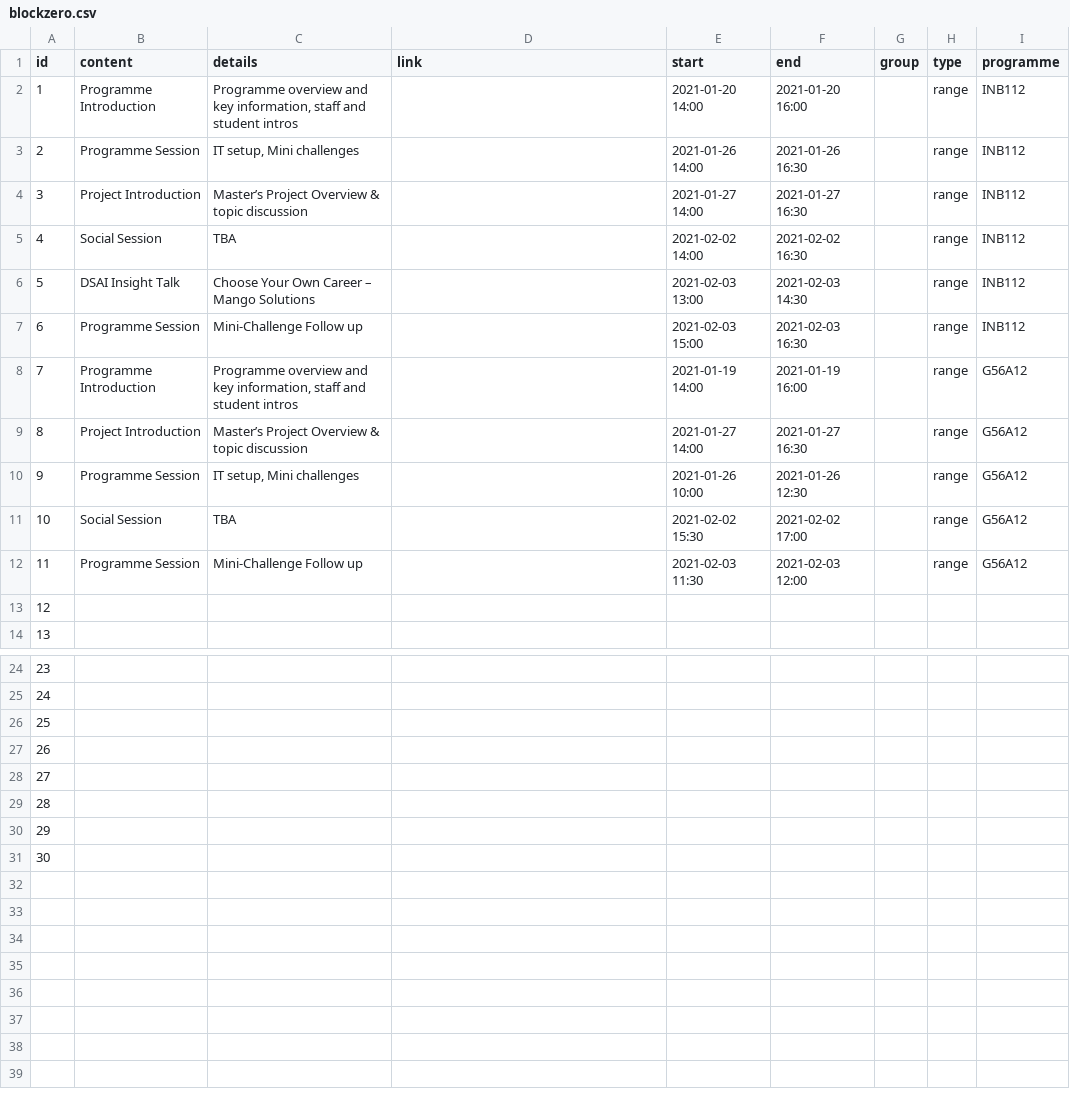
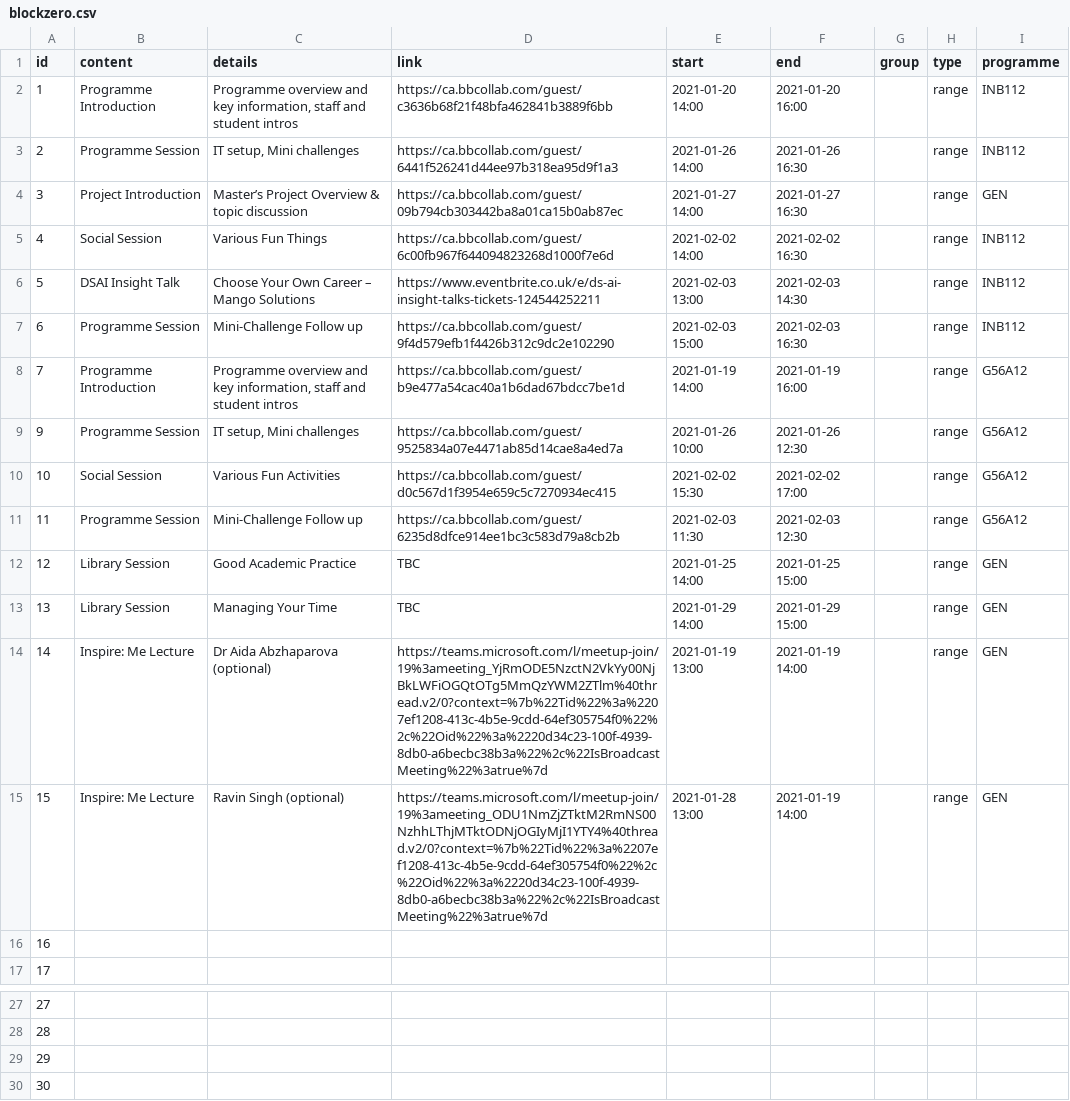
Before and after one commit to paulusm/paulusm.github.io, a CSV file: data/blockzero.csv, drawn as a sheet; only a part is shown, gaps mark what is left out; removed rows and columns are numbered as before the commit, all else as after; the diff names each change by its address in the sheet, - before the commit and + after, or states it on an @@ line.

```diff
--- a/data/blockzero.csv
+++ b/data/blockzero.csv
-D2 (link): (empty)
+D2 (link): https://ca.bbcollab.com/guest/c3636b68f21f48bfa462841b3889f6bb
-D3 (link): (empty)
+D3 (link): https://ca.bbcollab.com/guest/6441f526241d44ee97b318ea95d9f1a3
-D4 (link): (empty)
+D4 (link): https://ca.bbcollab.com/guest/09b794cb303442ba8a01ca15b0ab87ec
-I4 (programme): INB112
+I4 (programme): GEN
-C5 (details): TBA
+C5 (details): Various Fun Things
-D5 (link): (empty)
+D5 (link): https://ca.bbcollab.com/guest/6c00fb967f644094823268d1000f7e6d
-D6 (link): (empty)
+D6 (link): https://www.eventbrite.co.uk/e/ds-ai-insight-talks-tickets-124544252211
-D7 (link): (empty)
+D7 (link): https://ca.bbcollab.com/guest/9f4d579efb1f4426b312c9dc2e102290
-D8 (link): (empty)
+D8 (link): https://ca.bbcollab.com/guest/b9e477a54cac40a1b6dad67bdcc7be1d
-row 9: 8 | Project Introduction | Master’s Project Overview & topic discussion |  | 2021-01-27 14:00 | 2021-01-27 16:30 |  | range | G56A12
-D9 (link): (empty)
+D9 (link): https://ca.bbcollab.com/guest/9525834a07e4471ab85d14cae8a4ed7a
-C10 (details): TBA
+C10 (details): Various Fun Activities
-D10 (link): (empty)
+D10 (link): https://ca.bbcollab.com/guest/d0c567d1f3954e659c5c7270934ec415
-D11 (link): (empty)
+D11 (link): https://ca.bbcollab.com/guest/6235d8dfce914ee1bc3c583d79a8cb2b
-F11 (end): 2021-02-03 12:00
+F11 (end): 2021-02-03 12:30
+row 12: 12 | Library Session | Good Academic Practice | TBC | 2021-01-25 14:00 | 2021-01-25 15:00 |  | range | GEN
+row 13: 13 | Library Session | Managing Your Time | TBC | 2021-01-29 14:00 | 2021-01-29 15:00 |  | range | GEN
+row 14: 14 | Inspire: Me Lecture | Dr Aida Abzhaparova (optional) | https://teams.microsoft.com/l/meetup-join/19%3ameeting_YjRmODE5NzctN2VkYy00NjBkLWFiOGQtOTg5MmQzYWM2ZTlm%40thread.v2/0?context=%7b%22Tid%22%3a%2207ef1208-413c-4b5e-9cdd-64ef305754f0%22%2c%22Oid%22%3a%2220d34c23-100f-4939-8db0-a6becbc38b3a%22%2c%22IsBroadcastMeeting%22%3atrue%7d | 2021-01-19 13:00 | 2021-01-19 14:00 |  | range | GEN
+row 15: 15 | Inspire: Me Lecture | Ravin Singh (optional) | https://teams.microsoft.com/l/meetup-join/19%3ameeting_ODU1NmZjZTktM2RmNS00NzhhLThjMTktODNjOGIyMjI1YTY4%40thread.v2/0?context=%7b%22Tid%22%3a%2207ef1208-413c-4b5e-9cdd-64ef305754f0%22%2c%22Oid%22%3a%2220d34c23-100f-4939-8db0-a6becbc38b3a%22%2c%22IsBroadcastMeeting%22%3atrue%7d | 2021-01-28 13:00 | 2021-01-19 14:00 |  | range | GEN
@@ column A (id) renumbered between rows 16 and 30 @@
-row 28: 27
-row 29: 28
-row 30: 29
-row 31: 30
```
Also changed, not shown: 8 other files.
